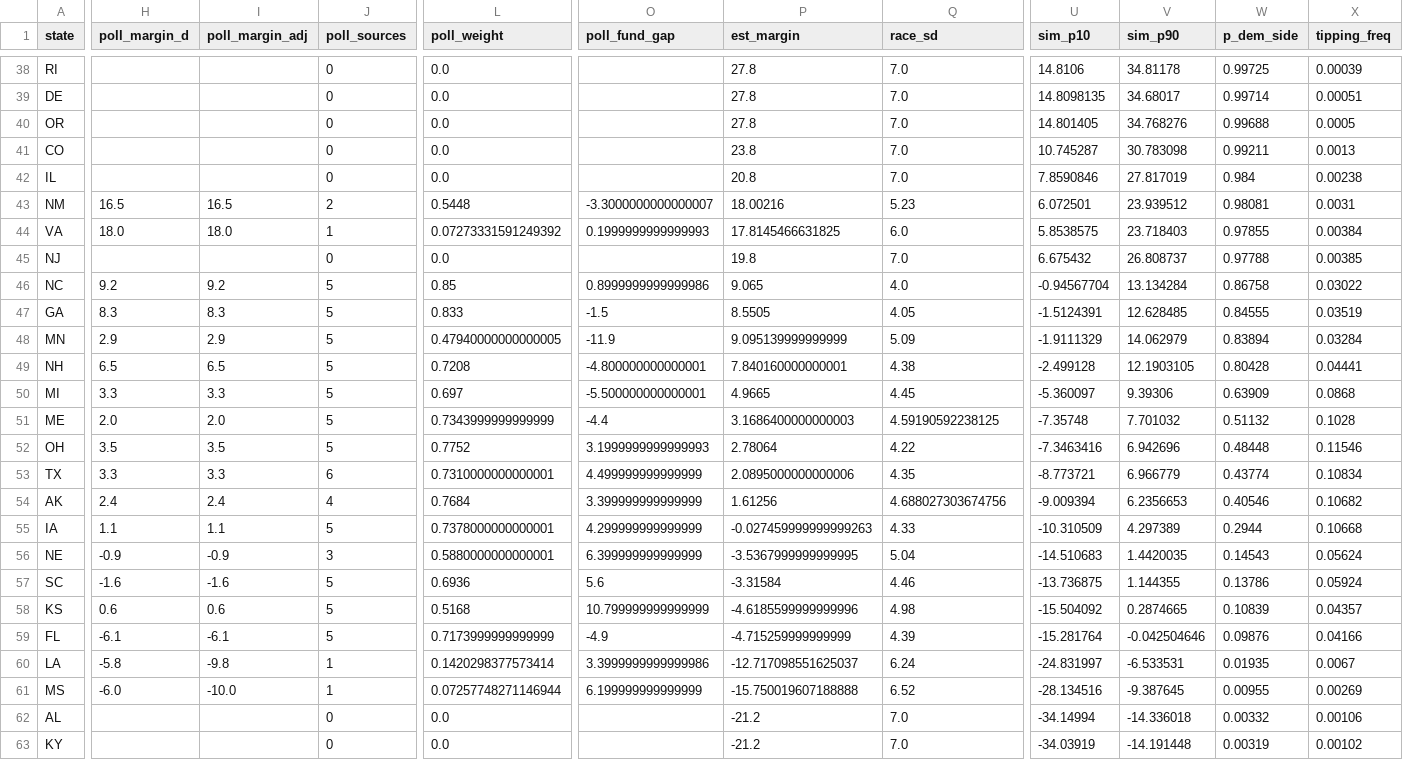
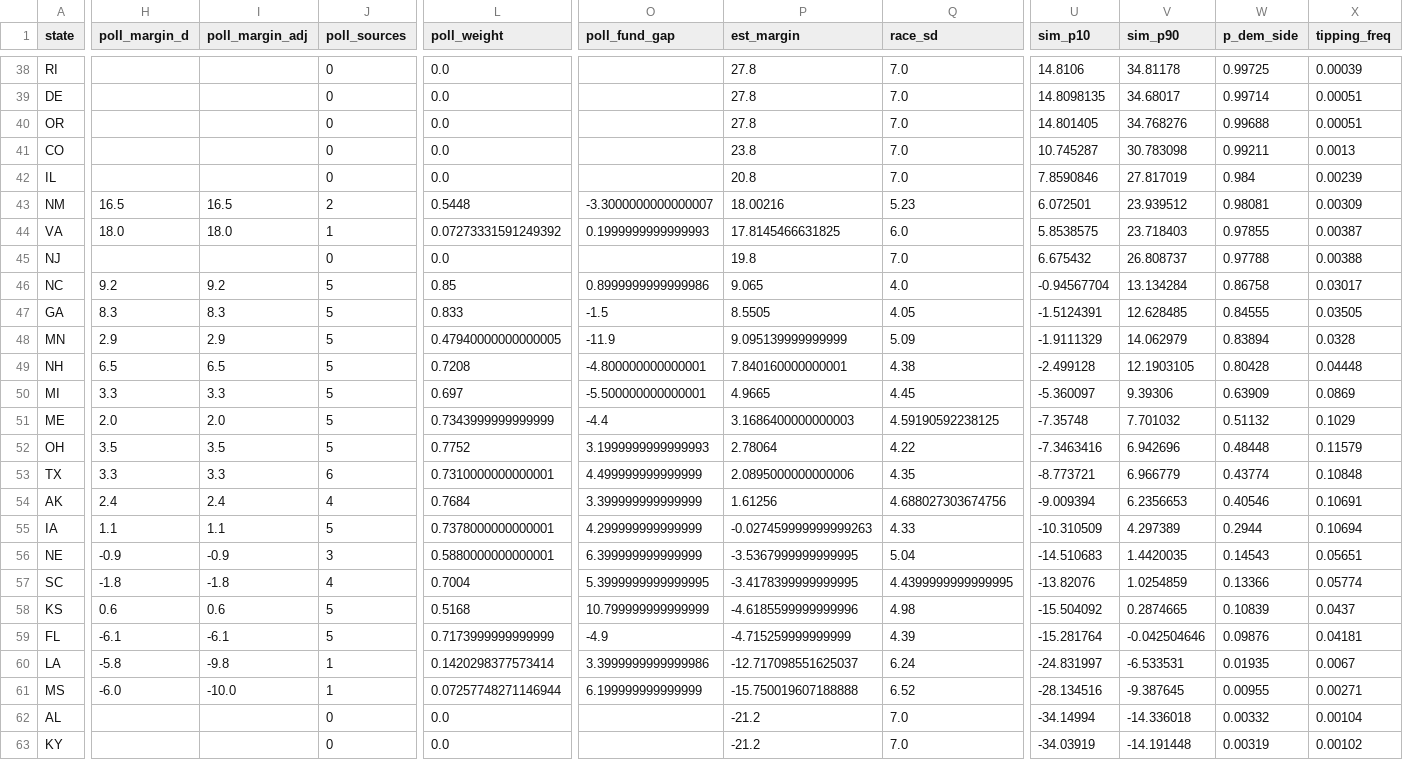
Before and after one commit to AppleLamps/grokbot-election, a CSV file: model/output/senate_race_probabilities_all_scenarios.csv, drawn as a sheet; only a part is shown, gaps mark what is left out; the diff covers the shown part only; the diff names each change by its address in the sheet, - before the commit and + after, or states it on an @@ line.

Commit message:
Oct 11 3PM refresh: SC Senate average Graham +1.8 (was +1.6), fresh market snapshot; IA/OH rating override retained

```diff
--- a/model/output/senate_race_probabilities_all_scenarios.csv
+++ b/model/output/senate_race_probabilities_all_scenarios.csv
-X40 (tipping_freq): 0.0005
+X40 (tipping_freq): 0.00051
-X42 (tipping_freq): 0.00238
+X42 (tipping_freq): 0.00239
-X43 (tipping_freq): 0.0031
+X43 (tipping_freq): 0.00309
-X44 (tipping_freq): 0.00384
+X44 (tipping_freq): 0.00387
-X45 (tipping_freq): 0.00385
+X45 (tipping_freq): 0.00388
-X46 (tipping_freq): 0.03022
+X46 (tipping_freq): 0.03017
-X47 (tipping_freq): 0.03519
+X47 (tipping_freq): 0.03505
-X48 (tipping_freq): 0.03284
+X48 (tipping_freq): 0.0328
-X49 (tipping_freq): 0.04441
+X49 (tipping_freq): 0.04448
-X50 (tipping_freq): 0.0868
+X50 (tipping_freq): 0.0869
-X51 (tipping_freq): 0.1028
+X51 (tipping_freq): 0.1029
-X52 (tipping_freq): 0.11546
+X52 (tipping_freq): 0.11579
-X53 (tipping_freq): 0.10834
+X53 (tipping_freq): 0.10848
-X54 (tipping_freq): 0.10682
+X54 (tipping_freq): 0.10691
-X55 (tipping_freq): 0.10668
+X55 (tipping_freq): 0.10694
-X56 (tipping_freq): 0.05624
+X56 (tipping_freq): 0.05651
-H57 (poll_margin_d): -1.6
+H57 (poll_margin_d): -1.8
-I57 (poll_margin_adj): -1.6
+I57 (poll_margin_adj): -1.8
-J57 (poll_sources): 5
+J57 (poll_sources): 4
-L57 (poll_weight): 0.6936
+L57 (poll_weight): 0.7004
-O57 (poll_fund_gap): 5.6
+O57 (poll_fund_gap): 5.3999999999999995
-P57 (est_margin): -3.31584
+P57 (est_margin): -3.4178399999999995
-Q57 (race_sd): 4.46
+Q57 (race_sd): 4.4399999999999995
-U57 (sim_p10): -13.736875
+U57 (sim_p10): -13.82076
-V57 (sim_p90): 1.144355
+V57 (sim_p90): 1.0254859
-W57 (p_dem_side): 0.13786
+W57 (p_dem_side): 0.13366
-X57 (tipping_freq): 0.05924
+X57 (tipping_freq): 0.05774
-X58 (tipping_freq): 0.04357
+X58 (tipping_freq): 0.0437
-X59 (tipping_freq): 0.04166
+X59 (tipping_freq): 0.04181
-X61 (tipping_freq): 0.00269
+X61 (tipping_freq): 0.00271
-X62 (tipping_freq): 0.00106
+X62 (tipping_freq): 0.00104
```
Also changed, not shown: 77 edited cells elsewhere in this file, model/data/senate_races.csv, model/output/senate_races_pres_style_D_overstatement.csv, 33 other files.
